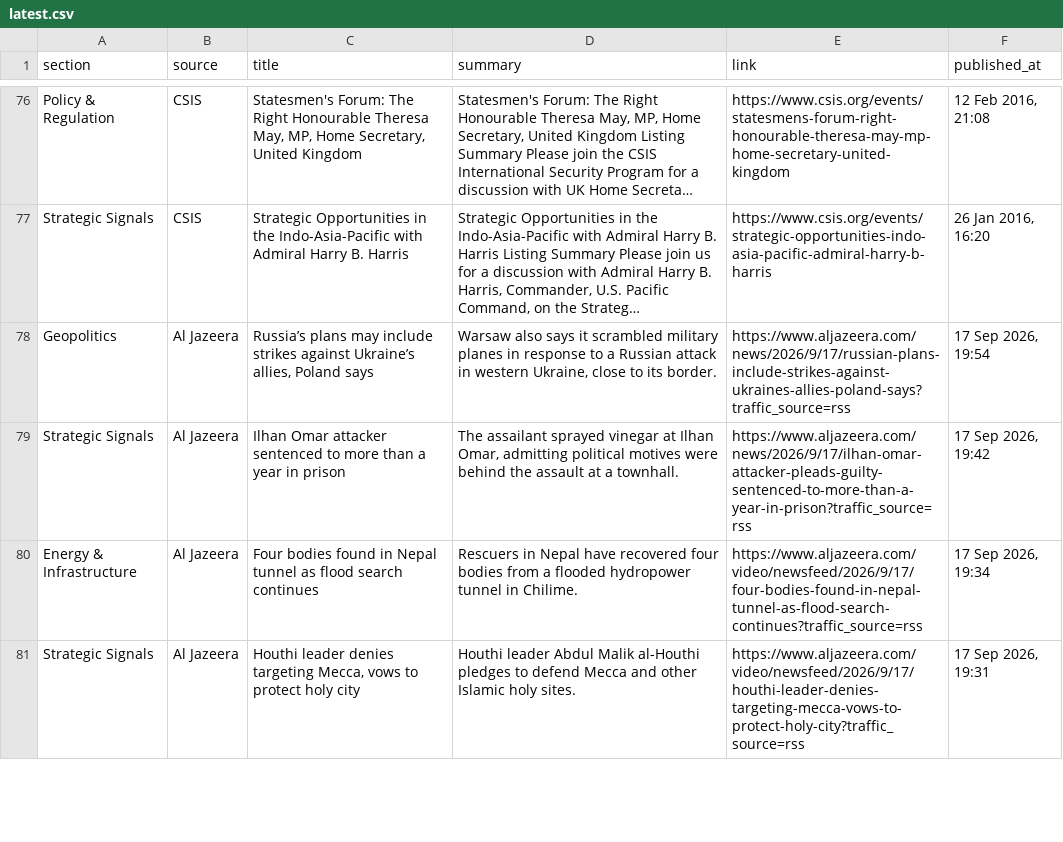
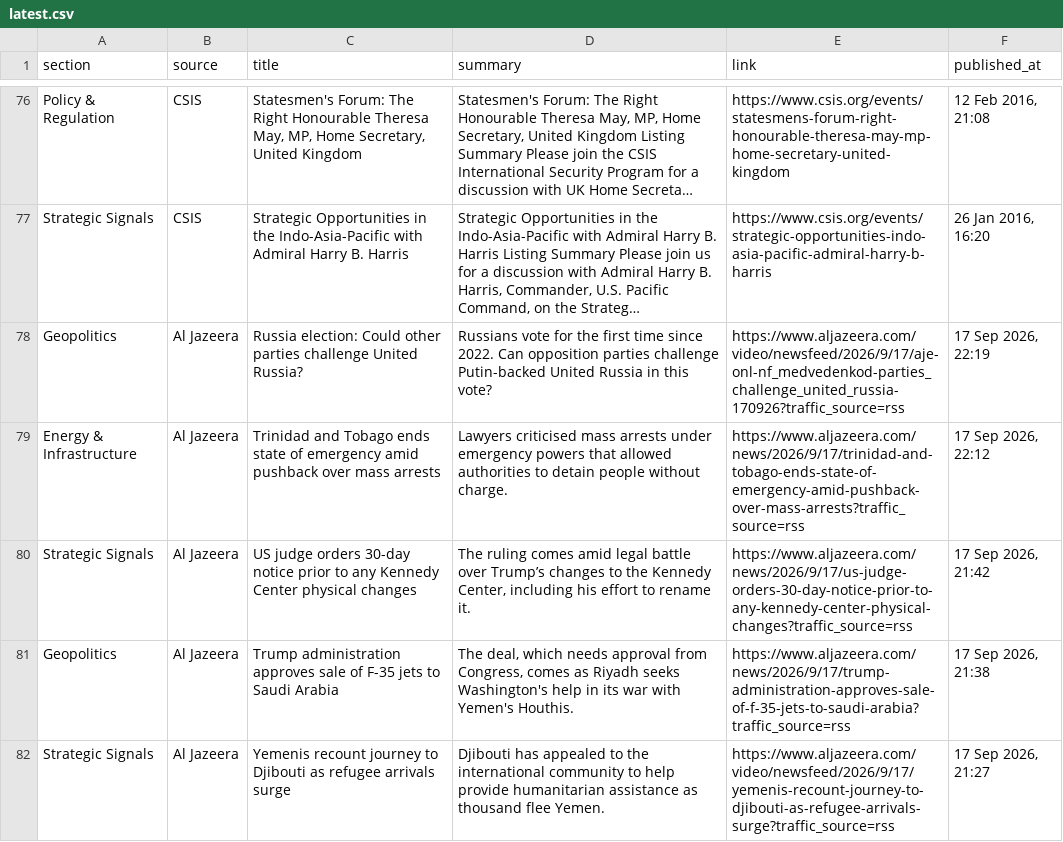
Before and after one commit to sumantrabasudawn/news-tracker, a CSV file: output/latest.csv, drawn as a sheet; only a part is shown, gaps mark what is left out; long unchanged cells end in …; removed rows and columns are numbered as before the commit, all else as after; the diff covers the shown part only; the diff names each change by its address in the sheet, - before the commit and + after, or states it on an @@ line.

```diff
--- a/output/latest.csv
+++ b/output/latest.csv
-C78 (title): Russia’s plans may include strikes against Ukraine’s allies, Poland says
+C78 (title): Russia election: Could other parties challenge United Russia?
-D78 (summary): Warsaw also says it scrambled military planes in response to a Russian attack in western Ukraine, close to its border.
+D78 (summary): Russians vote for the first time since 2022. Can opposition parties challenge Putin-backed United Russia in this vote?
-E78 (link): https://www.aljazeera.com/news/2026/9/17/russian-plans-include-strikes-against-ukraines-allies-poland-says?traffic_source=rss
+E78 (link): https://www.aljazeera.com/video/newsfeed/2026/9/17/aje-onl-nf_medvedenkod-parties_challenge_united_russia-170926?traffic_source=rss
-F78 (published_at): 17 Sep 2026, 19:54
+F78 (published_at): 17 Sep 2026, 22:19
+row 79: Energy & Infrastructure | Al Jazeera | Trinidad and Tobago ends state of emergency amid pushback over mass arrests | Lawyers criticised mass arrests under emergency powers that allowed authorities to detain people without charge. | https://www.aljazeera.com/news/2026/9/17/trinidad-and-tobago-ends-state-of-emergency-amid-pushback-over-mass-arrests?traffic_source=rss | 17 Sep 2026, 22:12
-C80 (title): Ilhan Omar attacker sentenced to more than a year in prison
+C80 (title): US judge orders 30-day notice prior to any Kennedy Center physical changes
-D80 (summary): The assailant sprayed vinegar at Ilhan Omar, admitting political motives were behind the assault at a townhall.
+D80 (summary): The ruling comes amid legal battle over Trump’s changes to the Kennedy Center, including his effort to rename it.
-E80 (link): https://www.aljazeera.com/news/2026/9/17/ilhan-omar-attacker-pleads-guilty-sentenced-to-more-than-a-year-in-prison?traffic_source=rss
+E80 (link): https://www.aljazeera.com/news/2026/9/17/us-judge-orders-30-day-notice-prior-to-any-kennedy-center-physical-changes?traffic_source=rss
-F80 (published_at): 17 Sep 2026, 19:42
+F80 (published_at): 17 Sep 2026, 21:42
-row 80: Energy & Infrastructure | Al Jazeera | Four bodies found in Nepal tunnel as flood search continues | Rescuers in Nepal have recovered four bodies from a flooded hydropower tunnel in Chilime. | https://www.aljazeera.com/video/newsfeed/2026/9/17/four-bodies-found-in-nepal-tunnel-as-flood-search-continues?traffic_source=rss | 17 Sep 2026, 19:34
+row 81: Geopolitics | Al Jazeera | Trump administration approves sale of F-35 jets to Saudi Arabia | The deal, which needs approval from Congress, comes as Riyadh seeks Washington's help in its war with Yemen's Houthis. | https://www.aljazeera.com/news/2026/9/17/trump-administration-approves-sale-of-f-35-jets-to-saudi-arabia?traffic_source=rss | 17 Sep 2026, 21:38
-C82 (title): Houthi leader denies targeting Mecca, vows to protect holy city
+C82 (title): Yemenis recount journey to Djibouti as refugee arrivals surge
-D82 (summary): Houthi leader Abdul Malik al-Houthi pledges to defend Mecca and other Islamic holy sites.
+D82 (summary): Djibouti has appealed to the international community to help provide humanitarian assistance as thousand flee Yemen.
-E82 (link): https://www.aljazeera.com/video/newsfeed/2026/9/17/houthi-leader-denies-targeting-mecca-vows-to-protect-holy-city?traffic_source=rss
+E82 (link): https://www.aljazeera.com/video/newsfeed/2026/9/17/yemenis-recount-journey-to-djibouti-as-refugee-arrivals-surge?traffic_source=rss
-F82 (published_at): 17 Sep 2026, 19:31
+F82 (published_at): 17 Sep 2026, 21:27
```
Also changed, not shown: 11 added rows, 12 removed rows and 9 edited cells elsewhere in this file, 2 other files.
